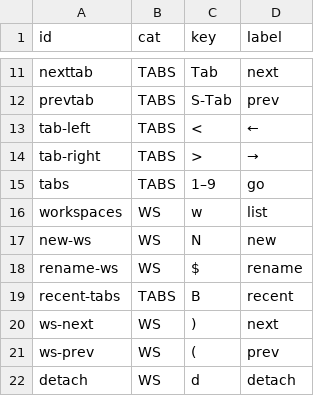
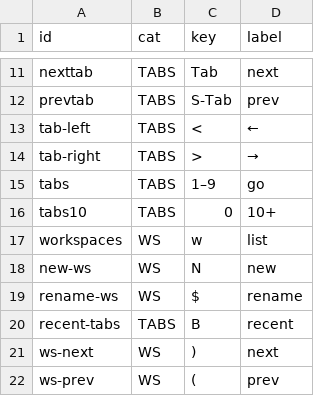
Before and after one commit to hookdump/nachimux, a TSV file: data/prefix-hints.tsv, drawn as a sheet; only a part is shown, gaps mark what is left out; the shorter side is filled out with more unchanged rows; the diff names each change by its address in the sheet, - before the commit and + after, or states it on an @@ line.

```diff
--- a/data/prefix-hints.tsv
+++ b/data/prefix-hints.tsv
+row 16: tabs10 | TABS | 0 | 10+
```
Also changed, not shown: data/cheatsheet.tsv, 2 other files.
